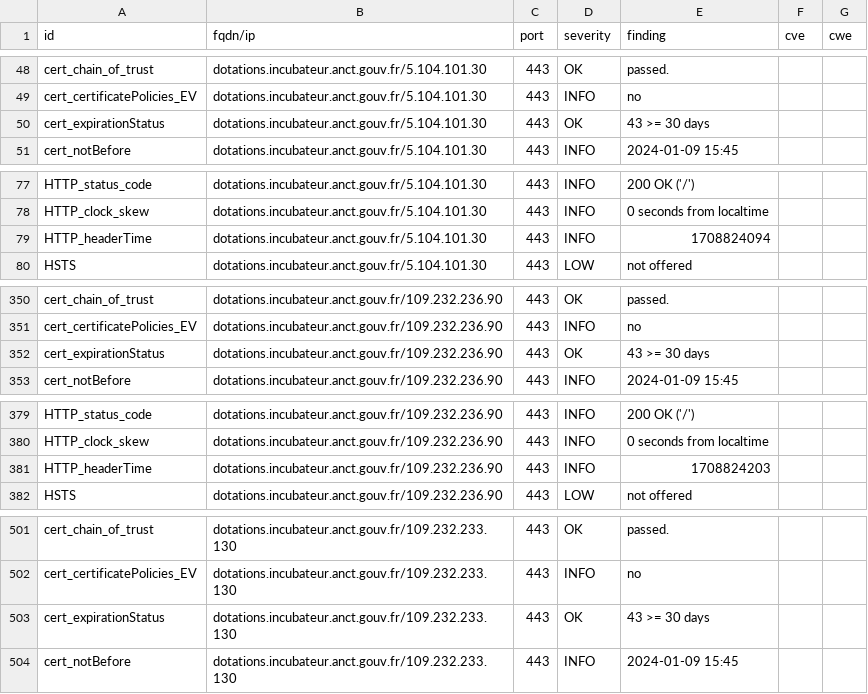
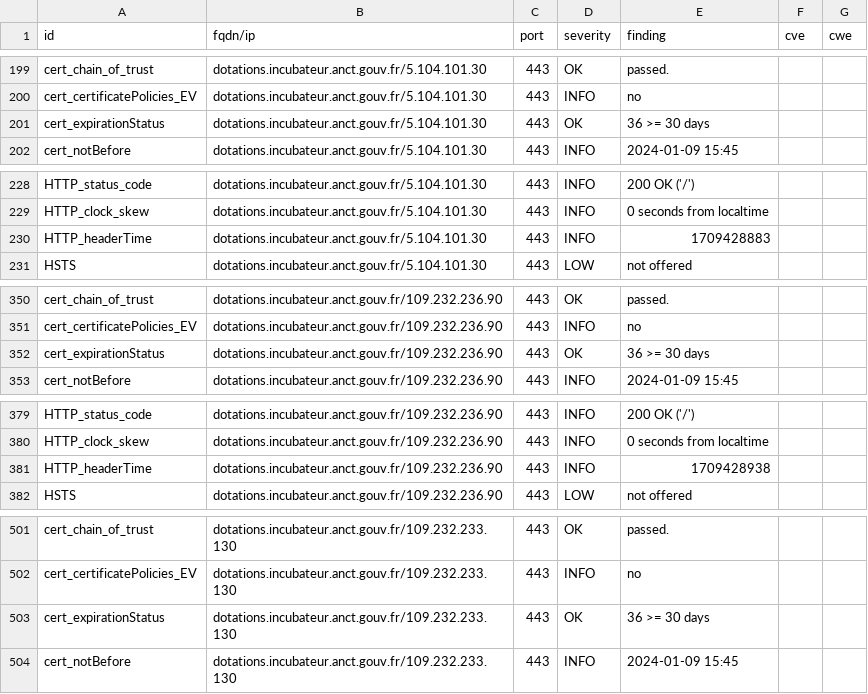
Before and after one commit to betagouv/dashlord-dotations-locales, a CSV file: results/aHR0cHM6Ly9kb3RhdGlvbnMuaW5jdWJhdGV1ci5hbmN0LmdvdXYuZnI=/testssl.csv, drawn as a sheet; only a part is shown, gaps mark what is left out; the diff covers the shown part only.

```diff
--- a/results/aHR0cHM6Ly9kb3RhdGlvbnMuaW5jdWJhdGV1ci5hbmN0LmdvdXYuZnI=/testssl.csv
+++ b/results/aHR0cHM6Ly9kb3RhdGlvbnMuaW5jdWJhdGV1ci5hbmN0LmdvdXYuZnI=/testssl.csv
@@ -49,3 +200,3 @@
 "cert_certificatePolicies_EV","dotations.incubateur.anct.gouv.fr/5.104.101.30","443","INFO","no","",""
-"cert_expirationStatus","dotations.incubateur.anct.gouv.fr/5.104.101.30","443","OK","43 >= 30 days","",""
+"cert_expirationStatus","dotations.incubateur.anct.gouv.fr/5.104.101.30","443","OK","36 >= 30 days","",""
 "cert_notBefore","dotations.incubateur.anct.gouv.fr/5.104.101.30","443","INFO","2024-01-09 15:45","",""
@@ -78,3 +229,3 @@
 "HTTP_clock_skew","dotations.incubateur.anct.gouv.fr/5.104.101.30","443","INFO","0 seconds from localtime","",""
-"HTTP_headerTime","dotations.incubateur.anct.gouv.fr/5.104.101.30","443","INFO","1708824094","",""
+"HTTP_headerTime","dotations.incubateur.anct.gouv.fr/5.104.101.30","443","INFO","1709428883","",""
 "HSTS","dotations.incubateur.anct.gouv.fr/5.104.101.30","443","LOW","not offered","",""
@@ -351,3 +351,3 @@
 "cert_certificatePolicies_EV","dotations.incubateur.anct.gouv.fr/109.232.236.90","443","INFO","no","",""
-"cert_expirationStatus","dotations.incubateur.anct.gouv.fr/109.232.236.90","443","OK","43 >= 30 days","",""
+"cert_expirationStatus","dotations.incubateur.anct.gouv.fr/109.232.236.90","443","OK","36 >= 30 days","",""
 "cert_notBefore","dotations.incubateur.anct.gouv.fr/109.232.236.90","443","INFO","2024-01-09 15:45","",""
@@ -380,3 +380,3 @@
 "HTTP_clock_skew","dotations.incubateur.anct.gouv.fr/109.232.236.90","443","INFO","0 seconds from localtime","",""
-"HTTP_headerTime","dotations.incubateur.anct.gouv.fr/109.232.236.90","443","INFO","1708824203","",""
+"HTTP_headerTime","dotations.incubateur.anct.gouv.fr/109.232.236.90","443","INFO","1709428938","",""
 "HSTS","dotations.incubateur.anct.gouv.fr/109.232.236.90","443","LOW","not offered","",""
@@ -502,3 +502,3 @@
 "cert_certificatePolicies_EV","dotations.incubateur.anct.gouv.fr/109.232.233.130","443","INFO","no","",""
-"cert_expirationStatus","dotations.incubateur.anct.gouv.fr/109.232.233.130","443","OK","43 >= 30 days","",""
+"cert_expirationStatus","dotations.incubateur.anct.gouv.fr/109.232.233.130","443","OK","36 >= 30 days","",""
 "cert_notBefore","dotations.incubateur.anct.gouv.fr/109.232.233.130","443","INFO","2024-01-09 15:45","",""
```
Also changed, not shown: 2 added rows, 2 removed rows, 149 moved rows and 1 edited cell elsewhere in this file, 11 other files.
